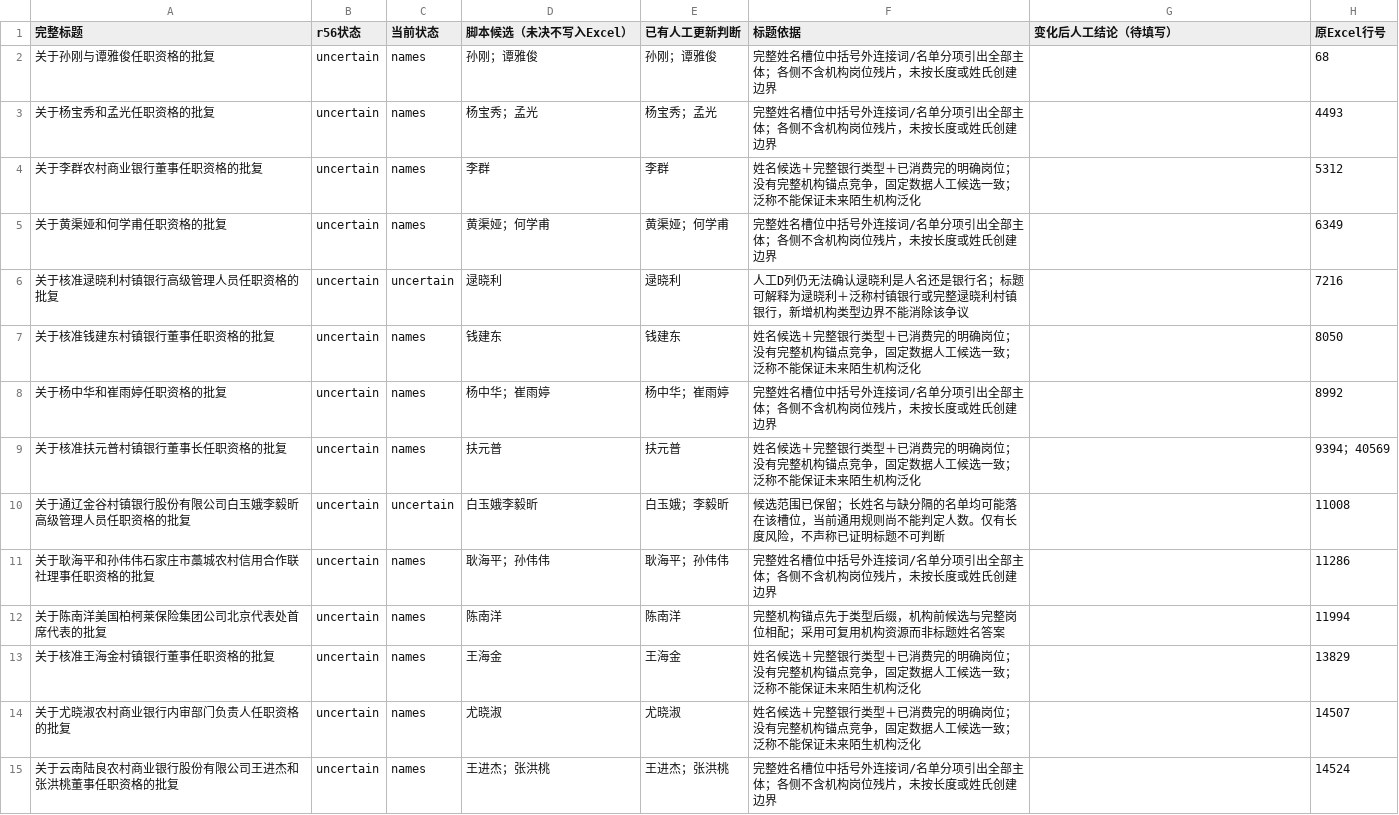
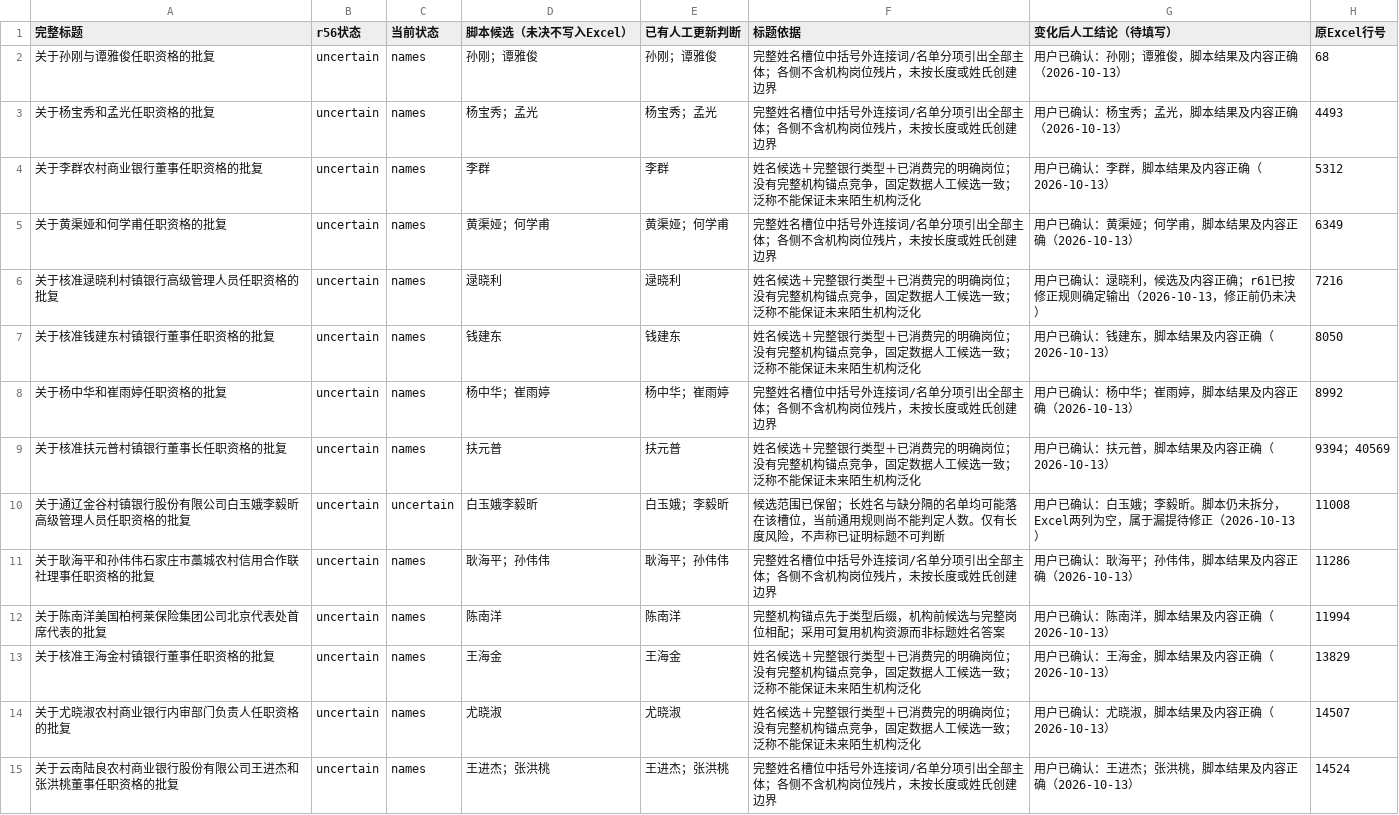
Before and after one commit to imexlovery/name-extractor, a CSV file: validation/0.6.0/变化标题-人工复核.csv, drawn as a sheet; only a part is shown; the diff covers the shown part only.

```diff
--- a/validation/0.6.0/变化标题-人工复核.csv
+++ b/validation/0.6.0/变化标题-人工复核.csv
@@ -1,15 +1,15 @@
 完整标题,r56状态,当前状态,脚本候选（未决不写入Excel）,已有人工更新判断,标题依据,变化后人工结论（待填写）,原Excel行号
-关于孙刚与谭雅俊任职资格的批复,uncertain,names,孙刚；谭雅俊,孙刚；谭雅俊,完整姓名槽位中括号外连接词/名单分项引出全部主体；各侧不含机构岗位残片，未按长度或姓氏创建边界,,68
-关于杨宝秀和孟光任职资格的批复,uncertain,names,杨宝秀；孟光,杨宝秀；孟光,完整姓名槽位中括号外连接词/名单分项引出全部主体；各侧不含机构岗位残片，未按长度或姓氏创建边界,,4493
-关于李群农村商业银行董事任职资格的批复,uncertain,names,李群,李群,姓名候选＋完整银行类型＋已消费完的明确岗位；没有完整机构锚点竞争，固定数据人工候选一致；泛称不能保证未来陌生机构泛化,,5312
-关于黄渠娅和何学甫任职资格的批复,uncertain,names,黄渠娅；何学甫,黄渠娅；何学甫,完整姓名槽位中括号外连接词/名单分项引出全部主体；各侧不含机构岗位残片，未按长度或姓氏创建边界,,6349
-关于核准逯晓利村镇银行高级管理人员任职资格的批复,uncertain,uncertain,逯晓利,逯晓利,人工D列仍无法确认逯晓利是人名还是银行名；标题可解释为逯晓利＋泛称村镇银行或完整逯晓利村镇银行，新增机构类型边界不能消除该争议,,7216
-关于核准钱建东村镇银行董事任职资格的批复,uncertain,names,钱建东,钱建东,姓名候选＋完整银行类型＋已消费完的明确岗位；没有完整机构锚点竞争，固定数据人工候选一致；泛称不能保证未来陌生机构泛化,,8050
-关于杨中华和崔雨婷任职资格的批复,uncertain,names,杨中华；崔雨婷,杨中华；崔雨婷,完整姓名槽位中括号外连接词/名单分项引出全部主体；各侧不含机构岗位残片，未按长度或姓氏创建边界,,8992
-关于核准扶元普村镇银行董事长任职资格的批复,uncertain,names,扶元普,扶元普,姓名候选＋完整银行类型＋已消费完的明确岗位；没有完整机构锚点竞争，固定数据人工候选一致；泛称不能保证未来陌生机构泛化,,9394；40569
-关于通辽金谷村镇银行股份有限公司白玉娥李毅昕高级管理人员任职资格的批复,uncertain,uncertain,白玉娥李毅昕,白玉娥；李毅昕,候选范围已保留；长姓名与缺分隔的名单均可能落在该槽位，当前通用规则尚不能判定人数。仅有长度风险，不声称已证明标题不可判断,,11008
-关于耿海平和孙伟伟石家庄市藁城农村信用合作联社理事任职资格的批复,uncertain,names,耿海平；孙伟伟,耿海平；孙伟伟,完整姓名槽位中括号外连接词/名单分项引出全部主体；各侧不含机构岗位残片，未按长度或姓氏创建边界,,11286
-关于陈南洋美国柏柯莱保险集团公司北京代表处首席代表的批复,uncertain,names,陈南洋,陈南洋,完整机构锚点先于类型后缀，机构前候选与完整岗位相配；采用可复用机构资源而非标题姓名答案,,11994
-关于核准王海金村镇银行董事任职资格的批复,uncertain,names,王海金,王海金,姓名候选＋完整银行类型＋已消费完的明确岗位；没有完整机构锚点竞争，固定数据人工候选一致；泛称不能保证未来陌生机构泛化,,13829
-关于尤晓淑农村商业银行内审部门负责人任职资格的批复,uncertain,names,尤晓淑,尤晓淑,姓名候选＋完整银行类型＋已消费完的明确岗位；没有完整机构锚点竞争，固定数据人工候选一致；泛称不能保证未来陌生机构泛化,,14507
-关于云南陆良农村商业银行股份有限公司王进杰和张洪桃董事任职资格的批复,uncertain,names,王进杰；张洪桃,王进杰；张洪桃,完整姓名槽位中括号外连接词/名单分项引出全部主体；各侧不含机构岗位残片，未按长度或姓氏创建边界,,14524
+关于孙刚与谭雅俊任职资格的批复,uncertain,names,孙刚；谭雅俊,孙刚；谭雅俊,完整姓名槽位中括号外连接词/名单分项引出全部主体；各侧不含机构岗位残片，未按长度或姓氏创建边界,用户已确认：孙刚；谭雅俊，脚本结果及内容正确（2026-10-13）,68
+关于杨宝秀和孟光任职资格的批复,uncertain,names,杨宝秀；孟光,杨宝秀；孟光,完整姓名槽位中括号外连接词/名单分项引出全部主体；各侧不含机构岗位残片，未按长度或姓氏创建边界,用户已确认：杨宝秀；孟光，脚本结果及内容正确（2026-10-13）,4493
+关于李群农村商业银行董事任职资格的批复,uncertain,names,李群,李群,姓名候选＋完整银行类型＋已消费完的明确岗位；没有完整机构锚点竞争，固定数据人工候选一致；泛称不能保证未来陌生机构泛化,用户已确认：李群，脚本结果及内容正确（2026-10-13）,5312
+关于黄渠娅和何学甫任职资格的批复,uncertain,names,黄渠娅；何学甫,黄渠娅；何学甫,完整姓名槽位中括号外连接词/名单分项引出全部主体；各侧不含机构岗位残片，未按长度或姓氏创建边界,用户已确认：黄渠娅；何学甫，脚本结果及内容正确（2026-10-13）,6349
+关于核准逯晓利村镇银行高级管理人员任职资格的批复,uncertain,names,逯晓利,逯晓利,姓名候选＋完整银行类型＋已消费完的明确岗位；没有完整机构锚点竞争，固定数据人工候选一致；泛称不能保证未来陌生机构泛化,用户已确认：逯晓利，候选及内容正确；r61已按修正规则确定输出（2026-10-13，修正前仍未决）,7216
+关于核准钱建东村镇银行董事任职资格的批复,uncertain,names,钱建东,钱建东,姓名候选＋完整银行类型＋已消费完的明确岗位；没有完整机构锚点竞争，固定数据人工候选一致；泛称不能保证未来陌生机构泛化,用户已确认：钱建东，脚本结果及内容正确（2026-10-13）,8050
+关于杨中华和崔雨婷任职资格的批复,uncertain,names,杨中华；崔雨婷,杨中华；崔雨婷,完整姓名槽位中括号外连接词/名单分项引出全部主体；各侧不含机构岗位残片，未按长度或姓氏创建边界,用户已确认：杨中华；崔雨婷，脚本结果及内容正确（2026-10-13）,8992
+关于核准扶元普村镇银行董事长任职资格的批复,uncertain,names,扶元普,扶元普,姓名候选＋完整银行类型＋已消费完的明确岗位；没有完整机构锚点竞争，固定数据人工候选一致；泛称不能保证未来陌生机构泛化,用户已确认：扶元普，脚本结果及内容正确（2026-10-13）,9394；40569
+关于通辽金谷村镇银行股份有限公司白玉娥李毅昕高级管理人员任职资格的批复,uncertain,uncertain,白玉娥李毅昕,白玉娥；李毅昕,候选范围已保留；长姓名与缺分隔的名单均可能落在该槽位，当前通用规则尚不能判定人数。仅有长度风险，不声称已证明标题不可判断,用户已确认：白玉娥；李毅昕。脚本仍未拆分，Excel两列为空，属于漏提待修正（2026-10-13）,11008
+关于耿海平和孙伟伟石家庄市藁城农村信用合作联社理事任职资格的批复,uncertain,names,耿海平；孙伟伟,耿海平；孙伟伟,完整姓名槽位中括号外连接词/名单分项引出全部主体；各侧不含机构岗位残片，未按长度或姓氏创建边界,用户已确认：耿海平；孙伟伟，脚本结果及内容正确（2026-10-13）,11286
+关于陈南洋美国柏柯莱保险集团公司北京代表处首席代表的批复,uncertain,names,陈南洋,陈南洋,完整机构锚点先于类型后缀，机构前候选与完整岗位相配；采用可复用机构资源而非标题姓名答案,用户已确认：陈南洋，脚本结果及内容正确（2026-10-13）,11994
+关于核准王海金村镇银行董事任职资格的批复,uncertain,names,王海金,王海金,姓名候选＋完整银行类型＋已消费完的明确岗位；没有完整机构锚点竞争，固定数据人工候选一致；泛称不能保证未来陌生机构泛化,用户已确认：王海金，脚本结果及内容正确（2026-10-13）,13829
+关于尤晓淑农村商业银行内审部门负责人任职资格的批复,uncertain,names,尤晓淑,尤晓淑,姓名候选＋完整银行类型＋已消费完的明确岗位；没有完整机构锚点竞争，固定数据人工候选一致；泛称不能保证未来陌生机构泛化,用户已确认：尤晓淑，脚本结果及内容正确（2026-10-13）,14507
+关于云南陆良农村商业银行股份有限公司王进杰和张洪桃董事任职资格的批复,uncertain,names,王进杰；张洪桃,王进杰；张洪桃,完整姓名槽位中括号外连接词/名单分项引出全部主体；各侧不含机构岗位残片，未按长度或姓氏创建边界,用户已确认：王进杰；张洪桃，脚本结果及内容正确（2026-10-13）,14524
```
Also changed, not shown: 43 edited cells elsewhere in this file, 41 other files.
